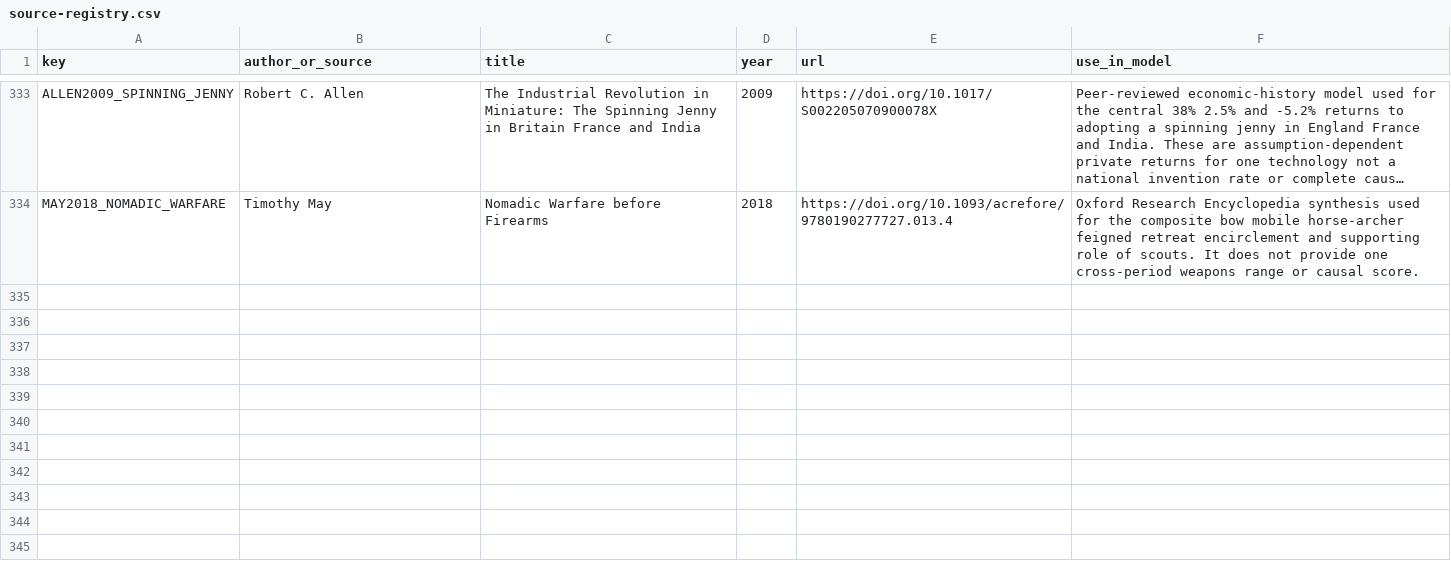
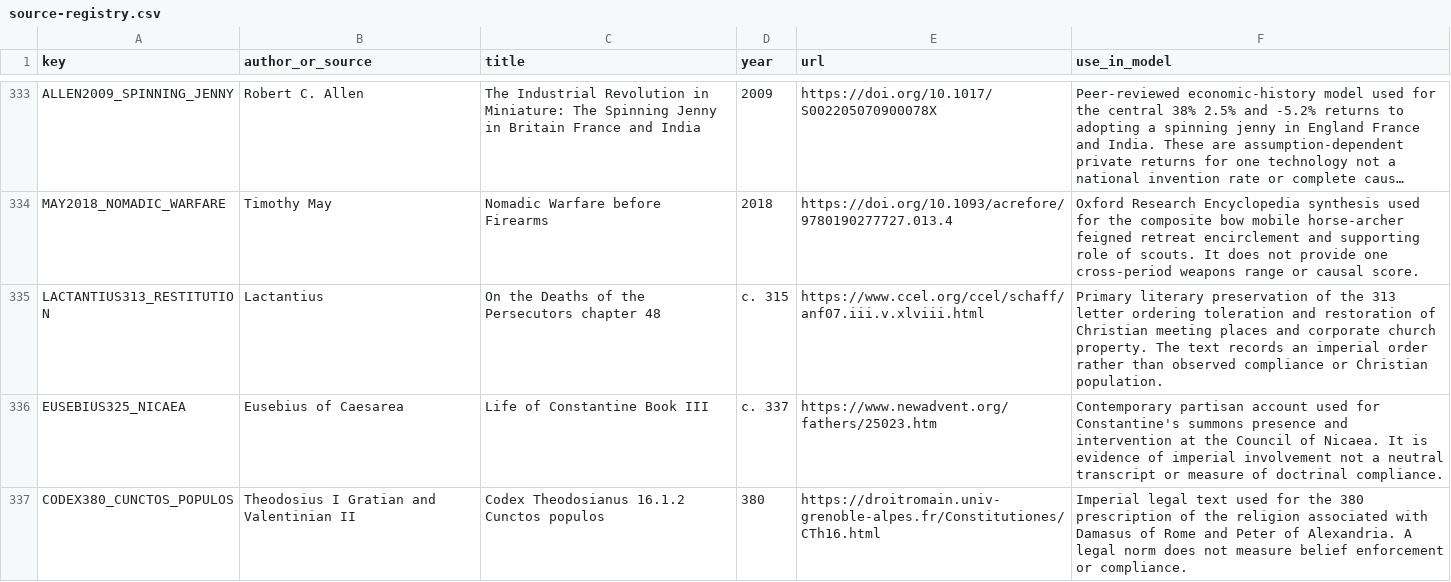
Before and after one commit to Rhys-Lindmark/visualizing-reality, a CSV file: public/data/source-registry.csv, drawn as a sheet; only a part is shown, gaps mark what is left out; long unchanged cells end in …; the diff names each change by its address in the sheet, - before the commit and + after, or states it on an @@ line.

Commit message:
Add Christianity imperial transition insight

```diff
--- a/public/data/source-registry.csv
+++ b/public/data/source-registry.csv
+row 335: LACTANTIUS313_RESTITUTION | Lactantius | On the Deaths of the Persecutors chapter 48 | c. 315 | https://www.ccel.org/ccel/schaff/anf07.iii.v.xlviii.html | Primary literary preservation of the 313 letter ordering toleration and restoration of Christian meeting places and corporate church property. The text records an imperial order rather than observed compliance or Christian population.
+row 336: EUSEBIUS325_NICAEA | Eusebius of Caesarea | Life of Constantine Book III | c. 337 | https://www.newadvent.org/fathers/25023.htm | Contemporary partisan account used for Constantine's summons presence and intervention at the Council of Nicaea. It is evidence of imperial involvement not a neutral transcript or measure of doctrinal compliance.
+row 337: CODEX380_CUNCTOS_POPULOS | Theodosius I Gratian and Valentinian II | Codex Theodosianus 16.1.2 Cunctos populos | 380 | https://droitromain.univ-grenoble-alpes.fr/Constitutiones/CTh16.html | Imperial legal text used for the 380 prescription of the religion associated with Damasus of Rome and Peter of Alexandria. A legal norm does not measure belief enforcement or compliance.
```
Also changed, not shown: 10 other files.
